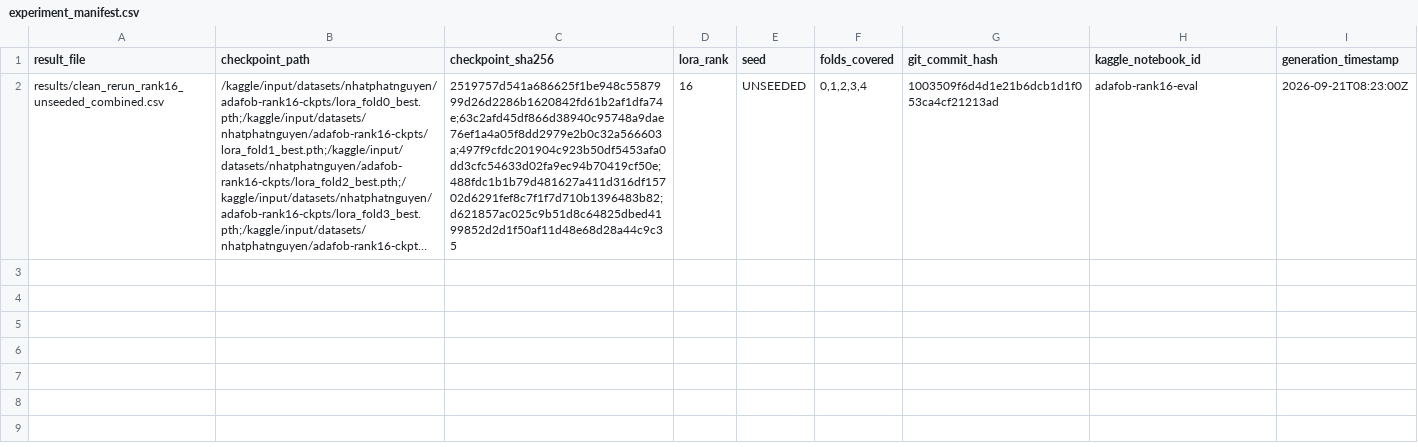
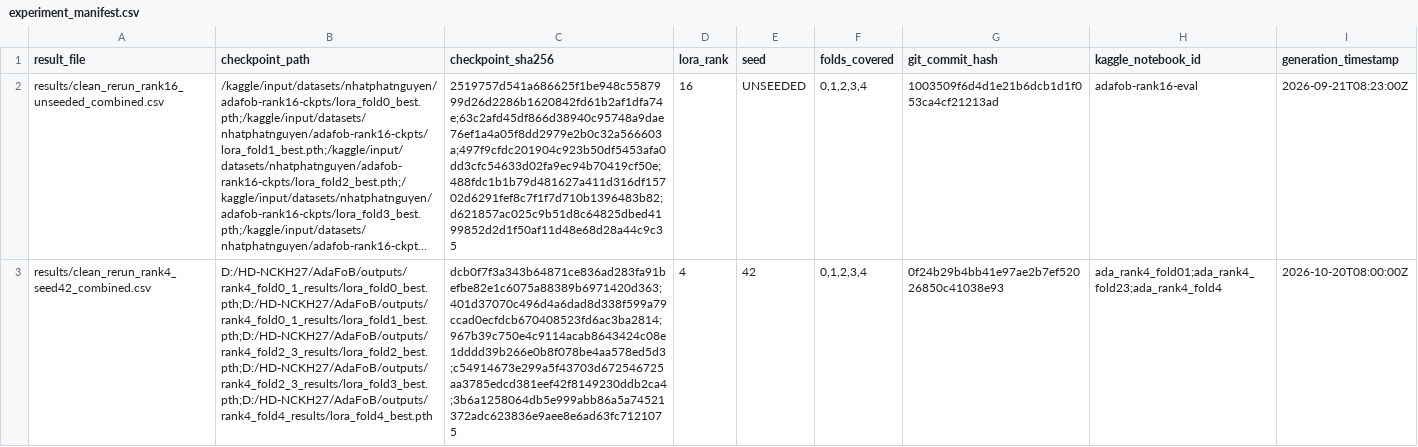
Before and after one commit to PhoenixEvo/AdaFoB, a CSV file: results/experiment_manifest.csv, drawn as a sheet; long unchanged cells end in …; the diff names each change by its address in the sheet, - before the commit and + after, or states it on an @@ line.

Commit message:
Add full clean 5-fold Rank 4 results with seed 42 and provenance manifest

```diff
--- a/results/experiment_manifest.csv
+++ b/results/experiment_manifest.csv
+row 3: results/clean_rerun_rank4_seed42_combined.csv | D:/HD-NCKH27/AdaFoB/outputs/rank4_fold0_1_results/lora_fold0_best.pth;D:/HD-NCKH27/AdaFoB/outputs/rank4_fold0_1_results/lora_fold1_best.pth;D:/HD-NCKH27/AdaFoB/outputs/rank4_fold2_3_results/lora_fold2_best.pth;D:/HD-NCKH27/AdaFoB/outputs/rank4_fold2_3_results/lora_fold3_best.pth;D:/HD-NCKH27/AdaFoB/outputs/rank4_fold4_results/lora_fold4_best.pth | dcb0f7f3a343b64871ce836ad283fa91befbe82e1c6075a88389b6971420d363;401d37070c496d4a6dad8d338f599a79ccad0ecfdcb670408523fd6ac3ba2814;967b39c750e4c9114acab8643424c08e1dddd39b266e0b8f078be4aa578ed5d3;c54914673e299a5f43703d672546725aa3785edcd381eef42f8149230ddb2ca4;3b6a1258064db5e999abb86a5a74521372adc623836e9aee8e6ad63fc7121075 | 4 | 42 | 0,1,2,3,4 | 0f24b29b4bb41e97ae2b7ef52026850c41038e93 | ada_rank4_fold01;ada_rank4_fold23;ada_rank4_fold4 | 2026-10-20T08:00:00Z
```
Also changed, not shown: 2 other files.
